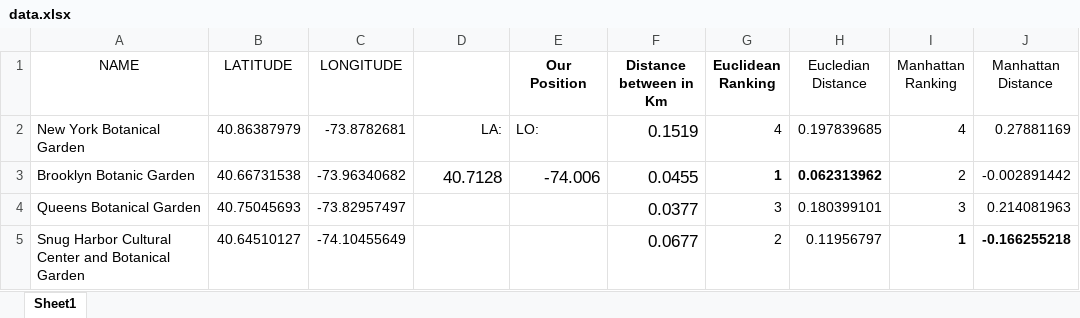
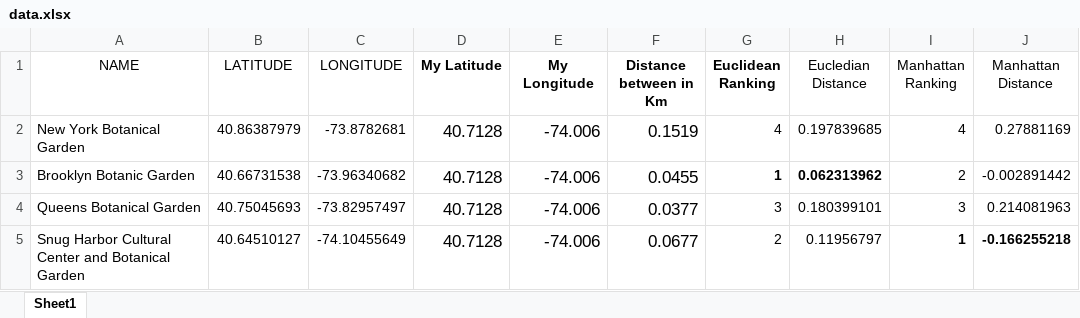
Before and after one commit to hydraadra112/CCS-246, an Excel workbook: xlsx/data.xlsx, sheet Sheet1, drawn as a sheet; only a part is shown; values as stored, in another font and other column widths than the file's, no borders; the diff names each change by its address in the sheet, - before the commit and + after, or states it on an @@ line.

Commit message:
also arranged data

```diff
--- a/xlsx/data.xlsx (sheet Sheet1)
+++ b/xlsx/data.xlsx (sheet Sheet1)
-D1: (empty)
+D1: My Latitude
-E1: Our Position
+E1: My Longitude
-D2 (My Latitude): LA:
+D2 (My Latitude): 40.7128
@@ D2:E2 text size: larger @@
-E2 (My Longitude): LO:
+E2 (My Longitude): -74.006
-D4:D5 (My Latitude): (empty)
+D4:D5 (My Latitude): 40.7128
-E4:E5 (My Longitude): (empty)
+E4:E5 (My Longitude): -74.006
```
